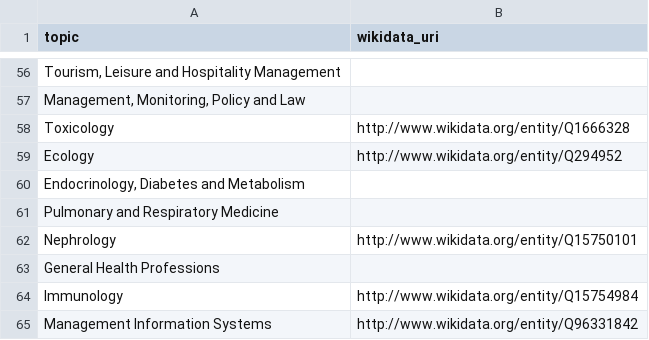
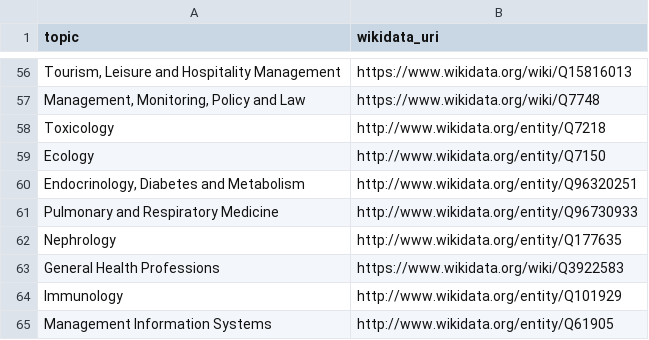
Before and after one commit to keitaVigano/KB_data_science, a CSV file: data/topics/topics.csv, drawn as a sheet; only a part is shown, gaps mark what is left out; the diff covers the shown part only; the diff names each change by its address in the sheet, - before the commit and + after, or states it on an @@ line.

```diff
--- a/data/topics/topics.csv
+++ b/data/topics/topics.csv
-B56 (wikidata_uri): (empty)
+B56 (wikidata_uri): https://www.wikidata.org/wiki/Q15816013
-B57 (wikidata_uri): (empty)
+B57 (wikidata_uri): https://www.wikidata.org/wiki/Q7748
-B58 (wikidata_uri): http://www.wikidata.org/entity/Q1666328
+B58 (wikidata_uri): http://www.wikidata.org/entity/Q7218
-B59 (wikidata_uri): http://www.wikidata.org/entity/Q294952
+B59 (wikidata_uri): http://www.wikidata.org/entity/Q7150
-B60 (wikidata_uri): (empty)
+B60 (wikidata_uri): http://www.wikidata.org/entity/Q96320251
-B61 (wikidata_uri): (empty)
+B61 (wikidata_uri): http://www.wikidata.org/entity/Q96730933
-B62 (wikidata_uri): http://www.wikidata.org/entity/Q15750101
+B62 (wikidata_uri): http://www.wikidata.org/entity/Q177635
-B63 (wikidata_uri): (empty)
+B63 (wikidata_uri): https://www.wikidata.org/wiki/Q3922583
-B64 (wikidata_uri): http://www.wikidata.org/entity/Q15754984
+B64 (wikidata_uri): http://www.wikidata.org/entity/Q101929
-B65 (wikidata_uri): http://www.wikidata.org/entity/Q96331842
+B65 (wikidata_uri): http://www.wikidata.org/entity/Q61905
```
Also changed, not shown: 53 edited cells elsewhere in this file, 2 other files.
